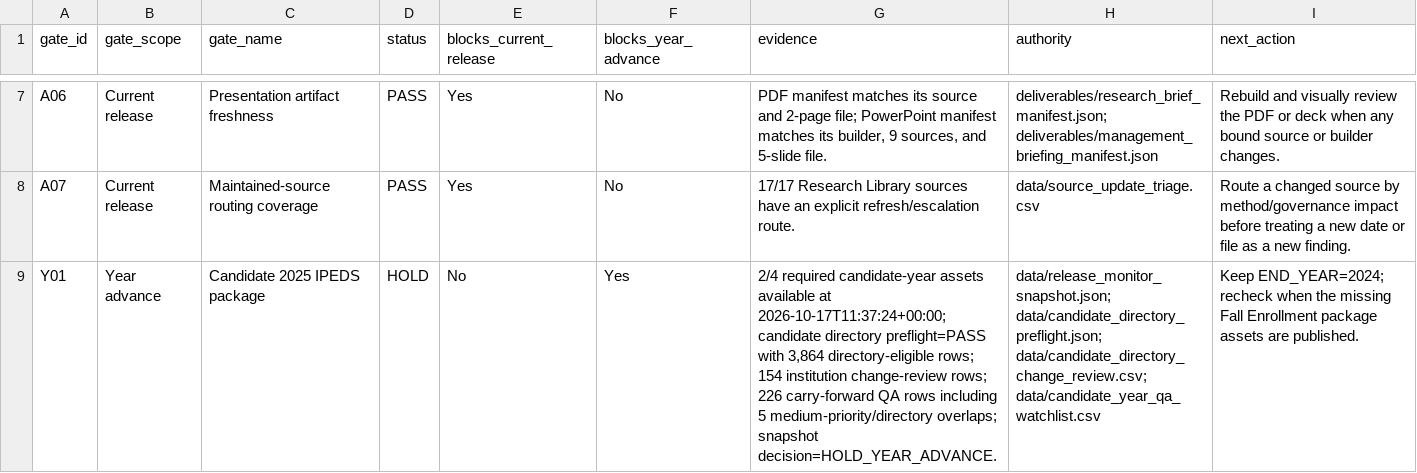
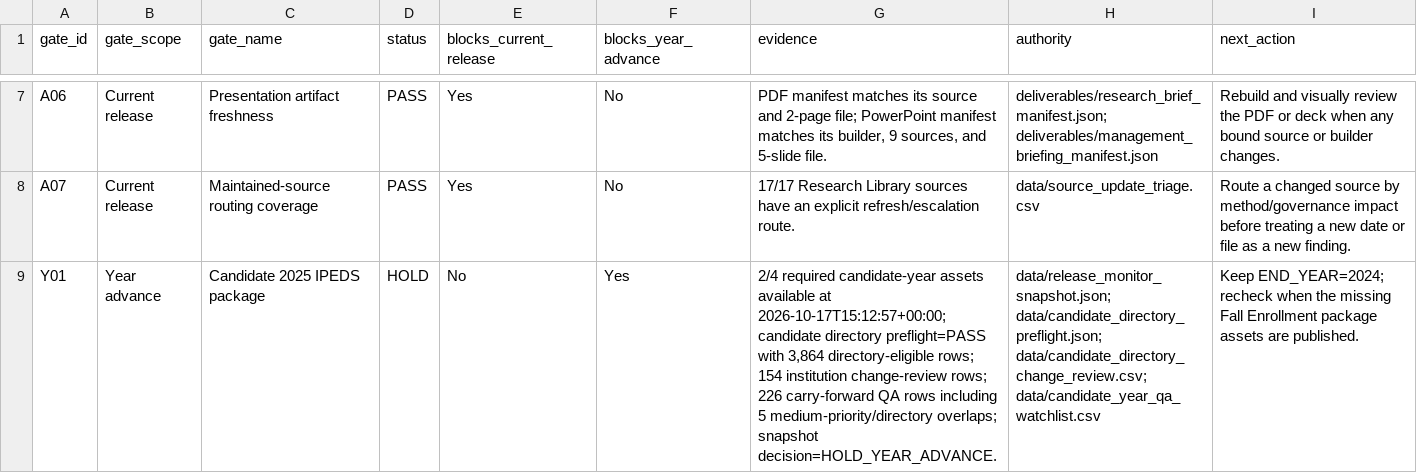
Before and after one commit to Joseph-Th/higher_education_and_immigration_demo, a CSV file: data/release_readiness.csv, drawn as a sheet; only a part is shown, gaps mark what is left out; the diff names each change by its address in the sheet, - before the commit and + after, or states it on an @@ line.

```diff
--- a/data/release_readiness.csv
+++ b/data/release_readiness.csv
-G9 (evidence): …available at 2026-10-17T11:37:24+00:00; candidate directory…
+G9 (evidence): …available at 2026-10-17T15:12:57+00:00; candidate directory…
```
Also changed, not shown: site/downloads/release_readiness.csv, 19 other files.
